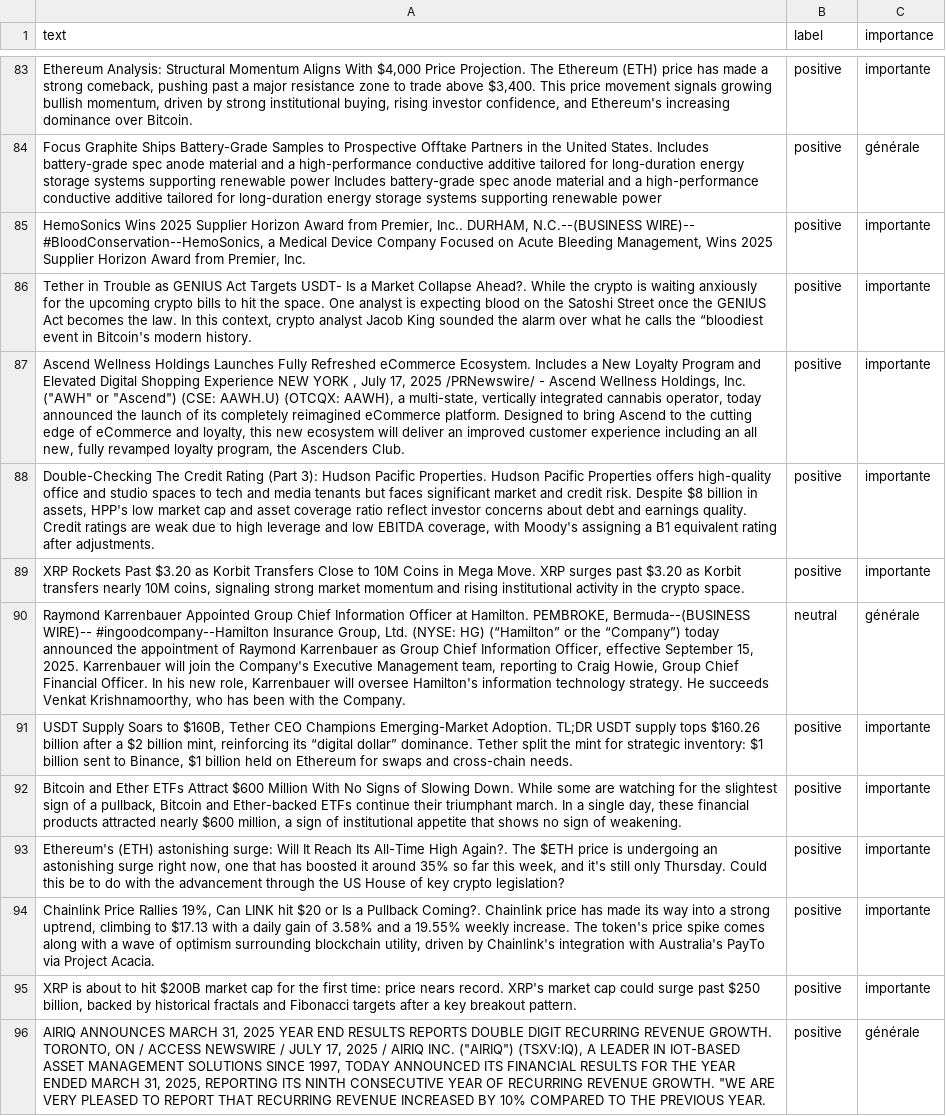
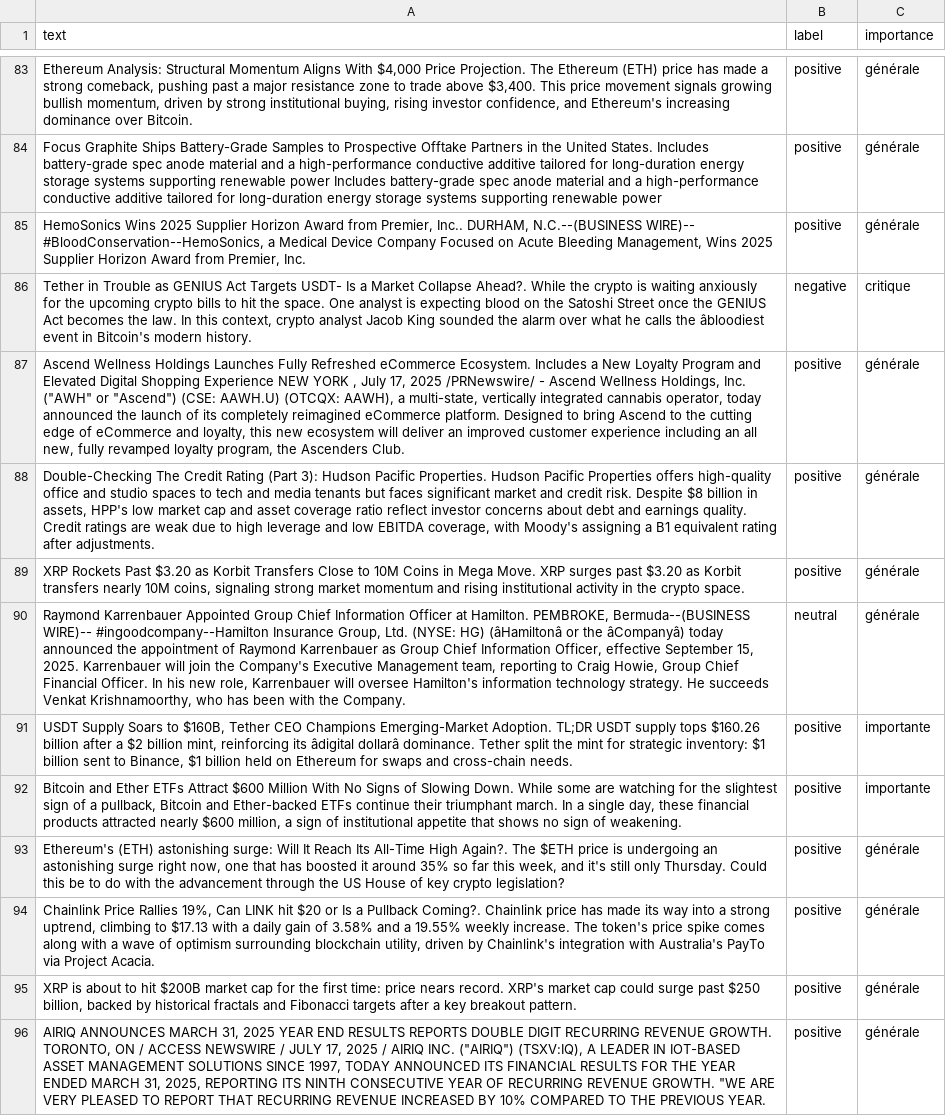
Before and after one commit to Bencode92/tradepulse-ml, a CSV file: datasets/news_20250717.csv, drawn as a sheet; only a part is shown, gaps mark what is left out; removed rows and columns are numbered as before the commit, all else as after; the diff covers the shown part only; the diff names each change by its address in the sheet, - before the commit and + after, or states it on an @@ line.

```diff
--- a/datasets/news_20250717.csv
+++ b/datasets/news_20250717.csv
-C83 (importance): importante
+C83 (importance): générale
-C85 (importance): importante
+C85 (importance): générale
-row 86: Tether in Trouble as GENIUS Act Targets USDT- Is a Market Collapse Ahead?. While the crypto is waiting anxiously for the upcoming crypto bills to hit the space. One analyst is expecting blood on the Satoshi Street once the GENIUS Act becomes the law. In this context, crypto analyst Jacob King sounded the alarm over what he calls the “bloodiest event in Bitcoin's modern history. | positive | importante
+row 86: Tether in Trouble as GENIUS Act Targets USDT- Is a Market Collapse Ahead?. While the crypto is waiting anxiously for the upcoming crypto bills to hit the space. One analyst is expecting blood on the Satoshi Street once the GENIUS Act becomes the law. In this context, crypto analyst Jacob King sounded the alarm over what he calls the âbloodiest event in Bitcoin's modern history. | negative | critique
-C87:C89 (importance): importante
+C87:C89 (importance): générale
-A90 (text): …(NYSE: HG) (“Hamilton” or the “Company”) today announced…
+A90 (text): …(NYSE: HG) (âHamiltonâ or the âCompanyâ) today announced…
-A91 (text): …reinforcing its “digital dollar” dominance. Tether…
+A91 (text): …reinforcing its âdigital dollarâ dominance. Tether…
-C93:C95 (importance): importante
+C93:C95 (importance): générale
```
Also changed, not shown: 6 added rows, 6 removed rows and 145 edited cells elsewhere in this file.
